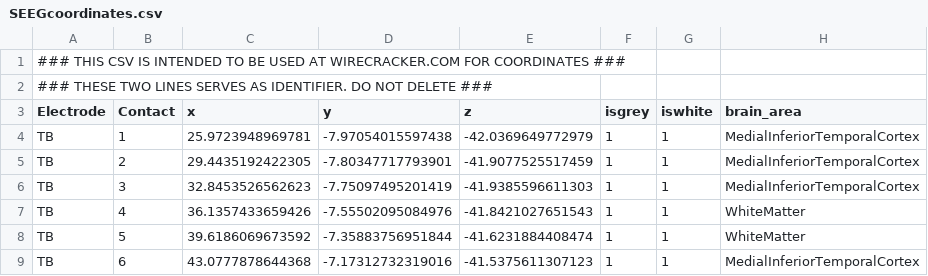
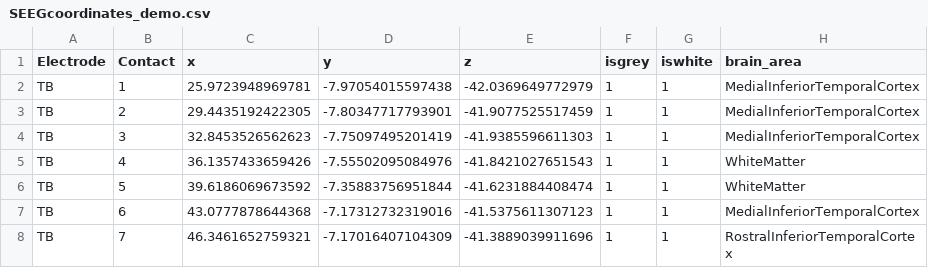
Before and after one commit to UCD-193AB-ws24/Wirecracker, a CSV file: src/utils/CSVs/SEEGcoordinates_demo.csv (was src/pages/ContactDesignation/SEEGcoordinates.csv), drawn as a sheet; only a part is shown; the shorter side is filled out with more unchanged rows.

Commit message:
test: move demo csvs

```diff
--- a/src/pages/ContactDesignation/SEEGcoordinates.csv
+++ b/src/utils/CSVs/SEEGcoordinates_demo.csv
@@ -1,3 +1 @@
-### THIS CSV IS INTENDED TO BE USED AT WIRECRACKER.COM FOR COORDINATES ###
-### THESE TWO LINES SERVES AS IDENTIFIER. DO NOT DELETE ###
 Electrode,Contact,x,y,z,isgrey,iswhite,brain_area
```
Also changed, not shown: 4 other files.
